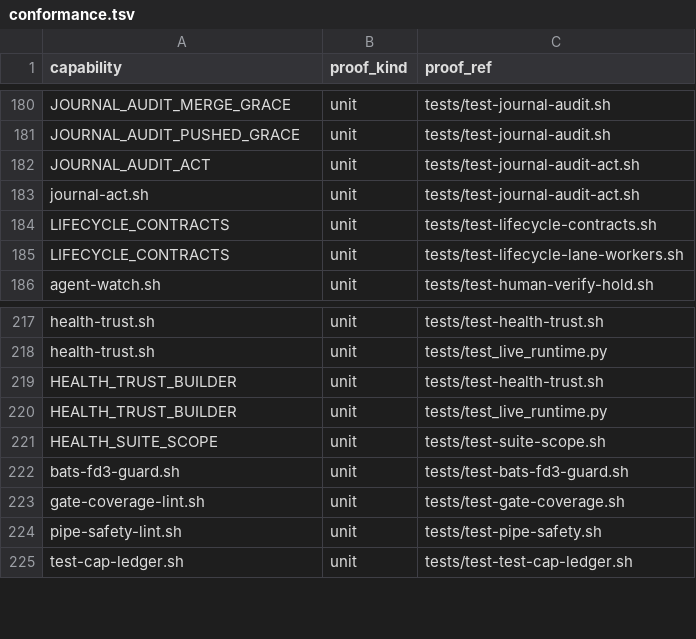
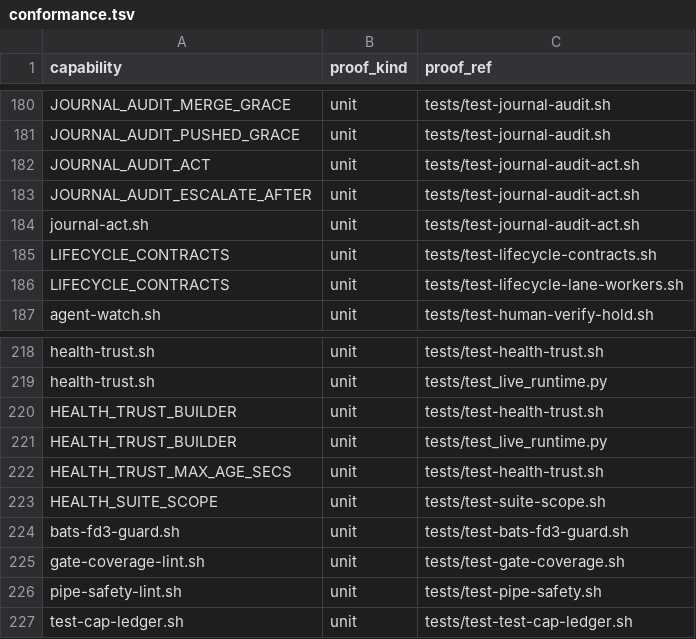
Before and after one commit to briankeegan1/herdkit, a TSV file: templates/conformance.tsv, drawn as a sheet; only a part is shown, gaps mark what is left out.

Commit message:
Declare HEALTH_TRUST_MAX_AGE_SECS and JOURNAL_AUDIT_ESCALATE_AFTER in capabilities.tsv
Both config keys were read in scripts/herd/health-trust.sh and
scripts/herd/journal-audit.sh but never declared in the capabilities
manifest, tripping the GHOST-key check in test-config-manifest.sh.
Add manifest rows plus matching conformance.tsv proof mappings.

Refs: test-py-merge-fairness.sh,test-py-live-runtime.sh,test-config-manifest.sh

```diff
--- a/templates/conformance.tsv
+++ b/templates/conformance.tsv
@@ -182,2 +182,3 @@ JOURNAL_AUDIT_PUSHED_GRACE	unit	tests/test-journal-audit.sh
 JOURNAL_AUDIT_ACT	unit	tests/test-journal-audit-act.sh
+JOURNAL_AUDIT_ESCALATE_AFTER	unit	tests/test-journal-audit-act.sh
 journal-act.sh	unit	tests/test-journal-audit-act.sh
@@ -220,2 +221,3 @@ HEALTH_TRUST_BUILDER	unit	tests/test-health-trust.sh
 HEALTH_TRUST_BUILDER	unit	tests/test_live_runtime.py
+HEALTH_TRUST_MAX_AGE_SECS	unit	tests/test-health-trust.sh
 HEALTH_SUITE_SCOPE	unit	tests/test-suite-scope.sh
```
Also changed, not shown: templates/capabilities.tsv.
